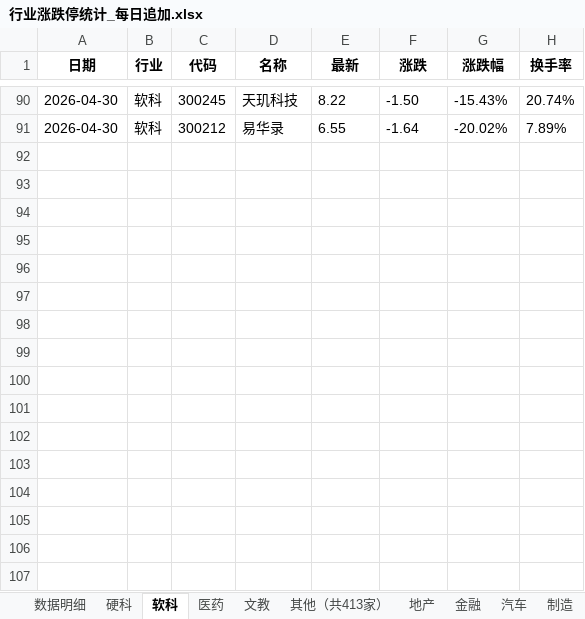
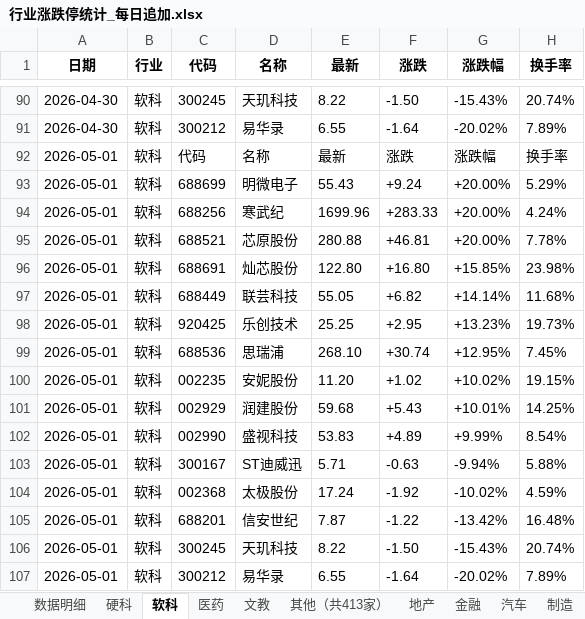
Before and after one commit to Haaasan888/fetch_data, an Excel workbook: 行业涨跌停统计_每日追加.xlsx, sheet 软科, drawn as a sheet; only a part is shown, gaps mark what is left out; values as stored, in another font and other column widths than the file's, no borders; the diff names each change by its address in the sheet, - before the commit and + after, or states it on an @@ line.

```diff
--- a/行业涨跌停统计_每日追加.xlsx (sheet 软科)
+++ b/行业涨跌停统计_每日追加.xlsx (sheet 软科)
+row 92: 2026-05-01 | 软科 | 代码 | 名称 | 最新 | 涨跌 | 涨跌幅 | 换手率
+row 93: 2026-05-01 | 软科 | 688699 | 明微电子 | 55.43 | +9.24 | +20.00% | 5.29%
+row 94: 2026-05-01 | 软科 | 688256 | 寒武纪 | 1699.96 | +283.33 | +20.00% | 4.24%
+row 95: 2026-05-01 | 软科 | 688521 | 芯原股份 | 280.88 | +46.81 | +20.00% | 7.78%
+row 96: 2026-05-01 | 软科 | 688691 | 灿芯股份 | 122.80 | +16.80 | +15.85% | 23.98%
+row 97: 2026-05-01 | 软科 | 688449 | 联芸科技 | 55.05 | +6.82 | +14.14% | 11.68%
+row 98: 2026-05-01 | 软科 | 920425 | 乐创技术 | 25.25 | +2.95 | +13.23% | 19.73%
+row 99: 2026-05-01 | 软科 | 688536 | 思瑞浦 | 268.10 | +30.74 | +12.95% | 7.45%
+row 100: 2026-05-01 | 软科 | 002235 | 安妮股份 | 11.20 | +1.02 | +10.02% | 19.15%
+row 101: 2026-05-01 | 软科 | 002929 | 润建股份 | 59.68 | +5.43 | +10.01% | 14.25%
+row 102: 2026-05-01 | 软科 | 002990 | 盛视科技 | 53.83 | +4.89 | +9.99% | 8.54%
+row 103: 2026-05-01 | 软科 | 300167 | ST迪威迅 | 5.71 | -0.63 | -9.94% | 5.88%
+row 104: 2026-05-01 | 软科 | 002368 | 太极股份 | 17.24 | -1.92 | -10.02% | 4.59%
+row 105: 2026-05-01 | 软科 | 688201 | 信安世纪 | 7.87 | -1.22 | -13.42% | 16.48%
+row 106: 2026-05-01 | 软科 | 300245 | 天玑科技 | 8.22 | -1.50 | -15.43% | 20.74%
+row 107: 2026-05-01 | 软科 | 300212 | 易华录 | 6.55 | -1.64 | -20.02% | 7.89%
```
Also changed, not shown: sheet 数据明细, sheet 制造, sheet 硬科, sheet 地产, sheet 资源, sheet 其他（共413家）, 9 more sheets.
